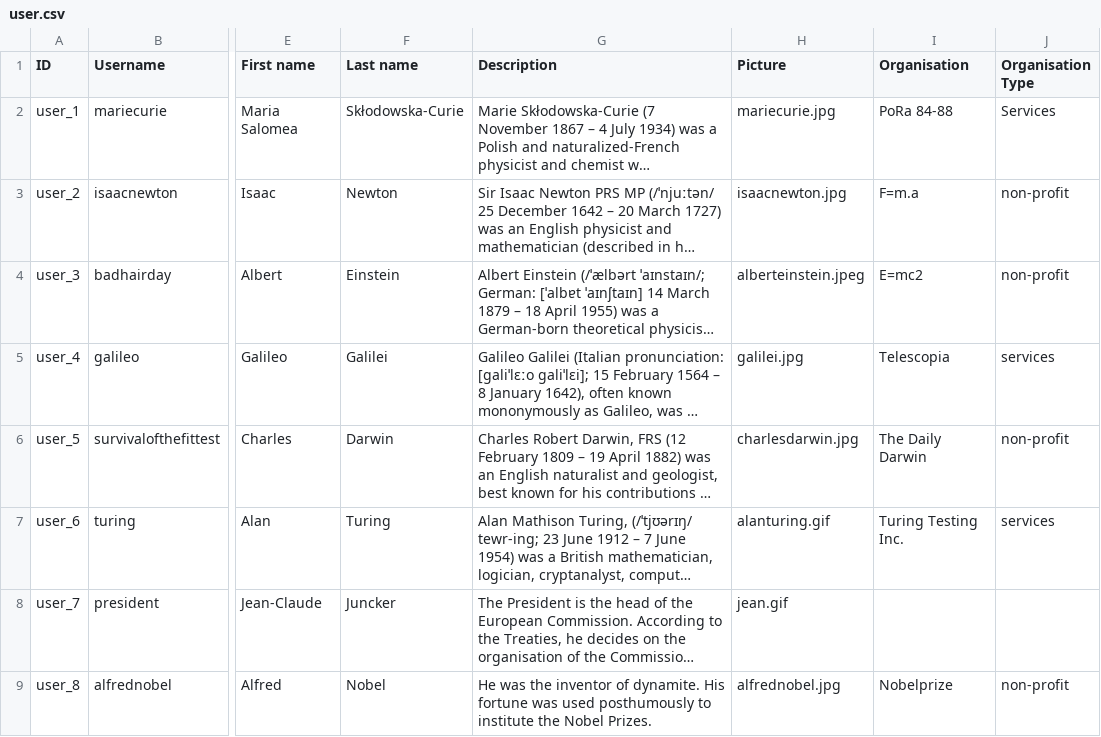
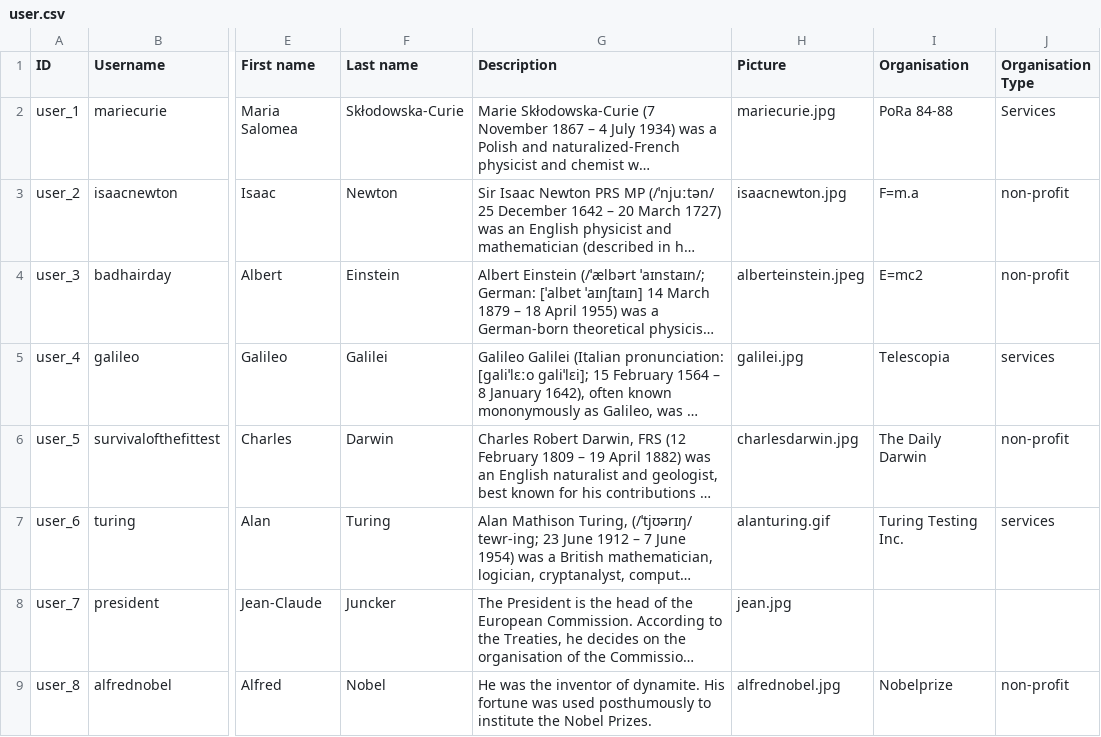
Before and after one commit to capacity4dev/capacity4more, a CSV file: capacity4more/modules/c4m/demo/c4m_demo_content/csv/user/user.csv, drawn as a sheet; only a part is shown, gaps mark what is left out; long unchanged cells end in …; the diff names each change by its address in the sheet, - before the commit and + after, or states it on an @@ line.

Commit message:
Update User demo content "gif->jpg"

```diff
--- a/capacity4more/modules/c4m/demo/c4m_demo_content/csv/user/user.csv
+++ b/capacity4more/modules/c4m/demo/c4m_demo_content/csv/user/user.csv
-H8 (Picture): jean.gif
+H8 (Picture): jean.jpg
```
